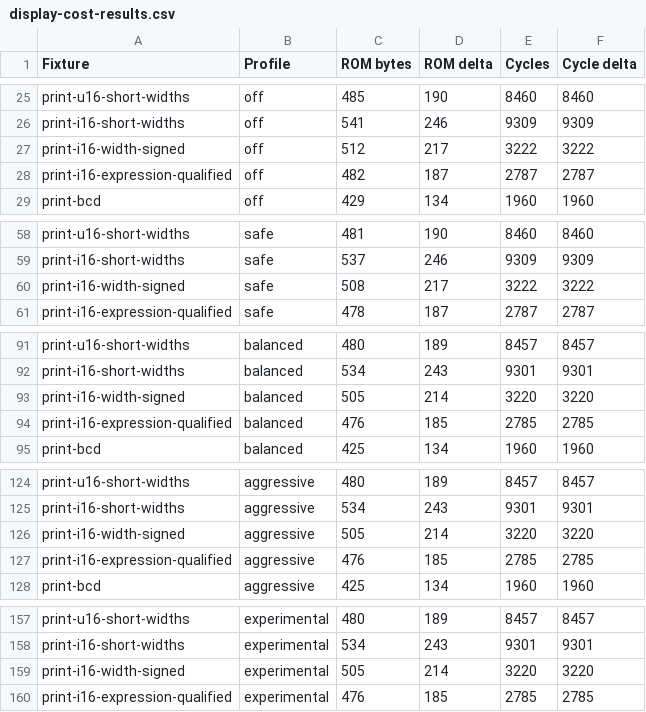
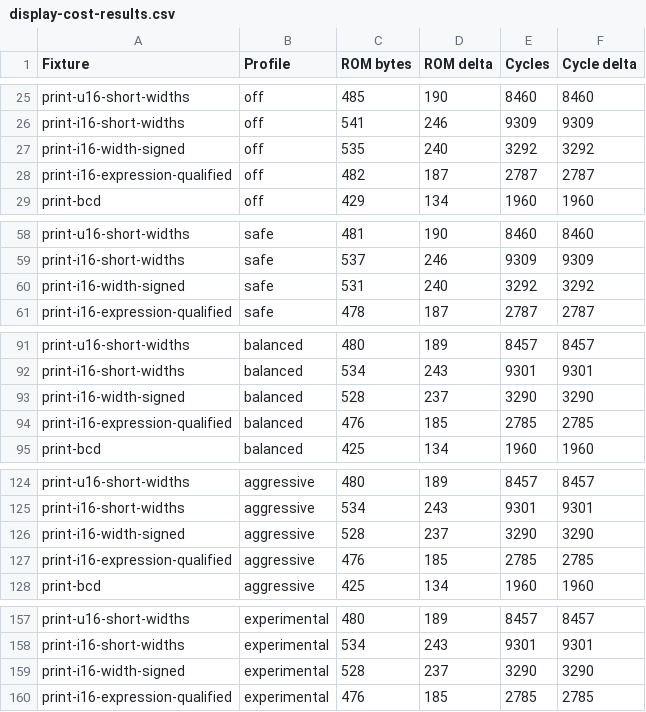
Before and after one commit to amypurple/AmyStudio, a CSV file: competition/benchmarks/display-cost/display-cost-results.csv, drawn as a sheet; only a part is shown, gaps mark what is left out.

```diff
--- a/competition/benchmarks/display-cost/display-cost-results.csv
+++ b/competition/benchmarks/display-cost/display-cost-results.csv
@@ -26,3 +26,3 @@ print-u16-short-widths,off,485,190,8460,8460
 print-i16-short-widths,off,541,246,9309,9309
-print-i16-width-signed,off,512,217,3222,3222
+print-i16-width-signed,off,535,240,3292,3292
 print-i16-expression-qualified,off,482,187,2787,2787
@@ -59,3 +59,3 @@ print-u16-short-widths,safe,481,190,8460,8460
 print-i16-short-widths,safe,537,246,9309,9309
-print-i16-width-signed,safe,508,217,3222,3222
+print-i16-width-signed,safe,531,240,3292,3292
 print-i16-expression-qualified,safe,478,187,2787,2787
@@ -92,3 +92,3 @@ print-u16-short-widths,balanced,480,189,8457,8457
 print-i16-short-widths,balanced,534,243,9301,9301
-print-i16-width-signed,balanced,505,214,3220,3220
+print-i16-width-signed,balanced,528,237,3290,3290
 print-i16-expression-qualified,balanced,476,185,2785,2785
@@ -125,3 +125,3 @@ print-u16-short-widths,aggressive,480,189,8457,8457
 print-i16-short-widths,aggressive,534,243,9301,9301
-print-i16-width-signed,aggressive,505,214,3220,3220
+print-i16-width-signed,aggressive,528,237,3290,3290
 print-i16-expression-qualified,aggressive,476,185,2785,2785
@@ -158,3 +158,3 @@ print-u16-short-widths,experimental,480,189,8457,8457
 print-i16-short-widths,experimental,534,243,9301,9301
-print-i16-width-signed,experimental,505,214,3220,3220
+print-i16-width-signed,experimental,528,237,3290,3290
 print-i16-expression-qualified,experimental,476,185,2785,2785
```
Also changed, not shown: 11 other files.
